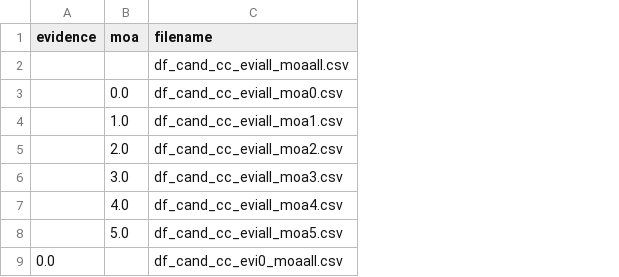
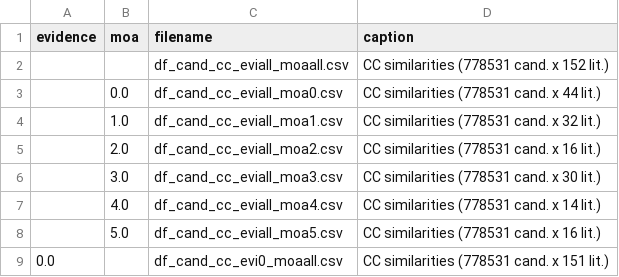
Before and after one commit to sbnb-irb/covid19, a CSV file: web/data/legend_cc.csv, drawn as a sheet; only a part is shown; the diff names each change by its address in the sheet, - before the commit and + after, or states it on an @@ line.

Commit message:
updated legends

```diff
--- a/web/data/legend_cc.csv
+++ b/web/data/legend_cc.csv
+column D (caption), rows 2-9: CC similarities (778531 cand. x 152 lit.) | CC similarities (778531 cand. x 44 lit.) | CC similarities (778531 cand. x 32 lit.) | CC similarities (778531 cand. x 16 lit.) | CC similarities (778531 cand. x 30 lit.) | CC similarities (778531 cand. x 14 lit.) | CC similarities (778531 cand. x 16 lit.) | CC similarities (778531 cand. x 151 lit.)
```
Also changed, not shown: data/literature.csv, web/data/legend_fp.csv, 1 other file.
